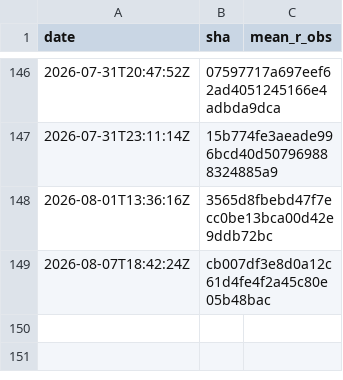
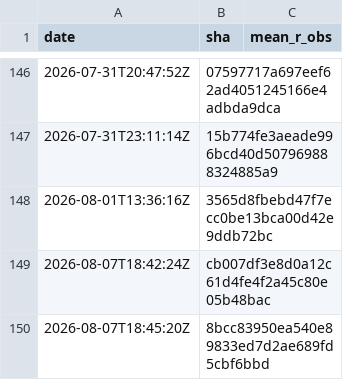
Before and after one commit to Differentiable-Electron-Crystallography/diffBloch, a CSV file: anchor-history.csv, drawn as a sheet; only a part is shown, gaps mark what is left out.

```diff
--- a/anchor-history.csv
+++ b/anchor-history.csv
@@ -149 +149,2 @@ date,sha,mean_r_obs
 2026-08-07T18:42:24Z,cb007df3e8d0a12c61d4fe4f2a45c80e05b48bac,
+2026-08-07T18:45:20Z,8bcc83950ea540e89833ed7d2ae689fd5cbf6bbd,
```
Also changed, not shown: 2 other files.
